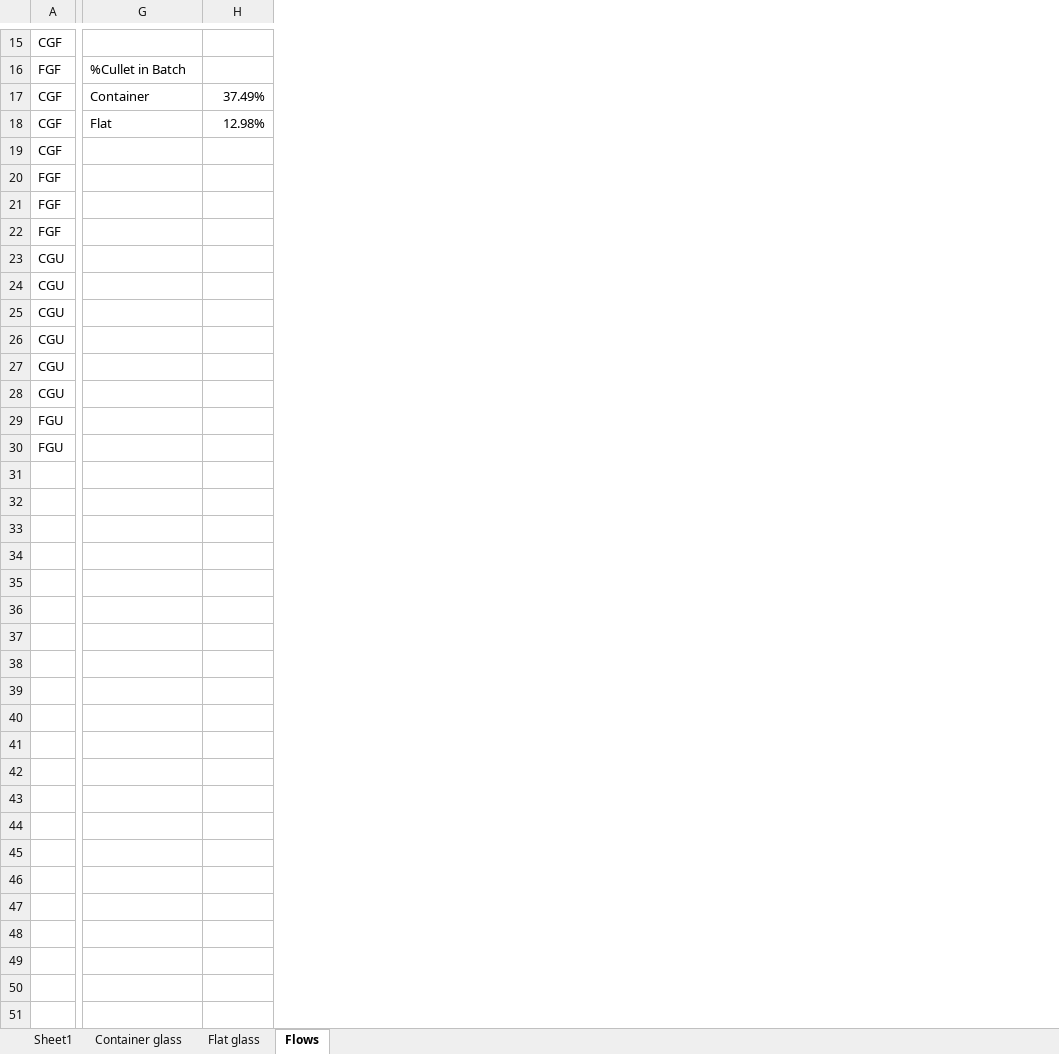
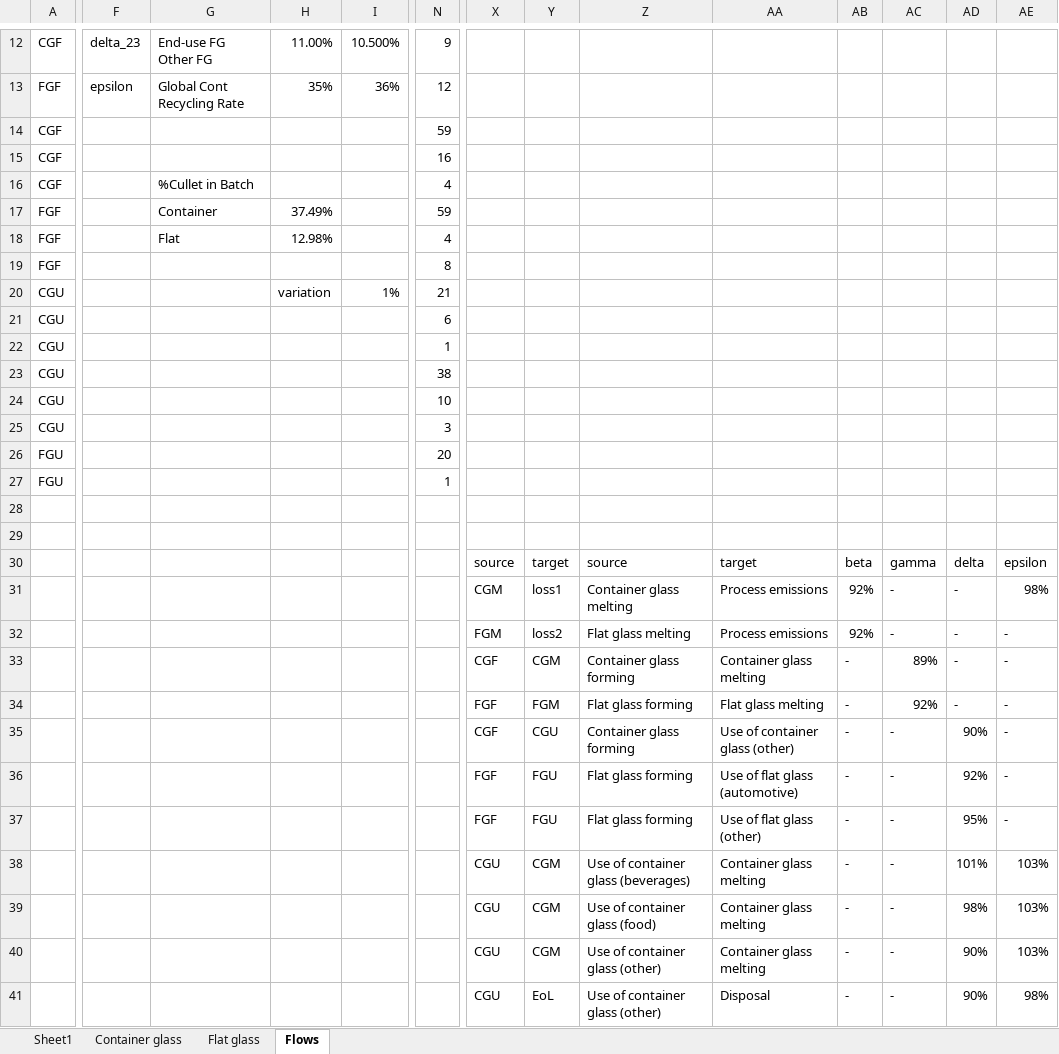
Before and after one commit to jmca3/glass-paper, an Excel workbook: data/glass_paper.xlsx, sheet Flows, drawn as a sheet; only a part is shown, gaps mark what is left out; values as stored, in another font and other column widths than the file's, no borders; conditional formats not drawn; addresses are those after the commit; rows hold the shown columns only; the diff covers the shown part only; the diff names each change by its address in the sheet, - before the commit and + after, or states it on an @@ line.

```diff
--- a/data/glass_paper.xlsx (sheet Flows)
+++ b/data/glass_paper.xlsx (sheet Flows)
+column F, rows 12-13: delta_23 | epsilon
+column I, rows 12-20: 10.500% | 36% |  |  |  |  |  |  | 1%
+column N, rows 12-27: 9 | 12 | 59 | 16 | 4 | 59 | 4 | 8 | 21 | 6 | 1 | 38 | 10 | 3 | 20 | 1
+column X, empty
+column Y, empty
+column Z, empty
+column AA, empty
+column AB, empty
+column AC, empty
+column AD, empty
+column AE, empty
-G12: (empty)
+G12: End-use FG Other FG
-H12: (empty)
+H12: 11.00%
-G13: %Cullet in Batch
+G13: Global Cont Recycling Rate
-H13: (empty)
+H13: 35%
-G14: Container
+G14: (empty)
-H14: 37.49%
+H14: (empty)
-G15: Flat
+G15: (empty)
-H15: 12.98%
+H15: (empty)
-G16: (empty)
+G16: %Cullet in Batch
-G17: (empty)
+G17: Container
-H17: (empty)
+H17: 37.49%
-G18: (empty)
+G18: Flat
-H18: (empty)
+H18: 12.98%
-H20: (empty)
+H20: variation
+row 28: (empty)
+row 29: (empty)
+row 30:  |  |  |  |  |  | source | target | source | target | beta | gamma | delta | epsilon
+row 31:  |  |  |  |  |  | CGM | loss1 | Container glass melting | Process emissions | 92% | - | - | 98%
+row 32:  |  |  |  |  |  | FGM | loss2 | Flat glass melting | Process emissions | 92% | - | - | -
+row 33:  |  |  |  |  |  | CGF | CGM | Container glass forming | Container glass melting | - | 89% | - | -
+row 34:  |  |  |  |  |  | FGF | FGM | Flat glass forming | Flat glass melting | - | 92% | - | -
+row 35:  |  |  |  |  |  | CGF | CGU | Container glass forming | Use of container glass (other) | - | - | 90% | -
+row 36:  |  |  |  |  |  | FGF | FGU | Flat glass forming | Use of flat glass (automotive) | - | - | 92% | -
+row 37:  |  |  |  |  |  | FGF | FGU | Flat glass forming | Use of flat glass (other) | - | - | 95% | -
+row 38:  |  |  |  |  |  | CGU | CGM | Use of container glass (beverages) | Container glass melting | - | - | 101% | 103%
+row 39:  |  |  |  |  |  | CGU | CGM | Use of container glass (food) | Container glass melting | - | - | 98% | 103%
+row 40:  |  |  |  |  |  | CGU | CGM | Use of container glass (other) | Container glass melting | - | - | 90% | 103%
+row 41:  |  |  |  |  |  | CGU | EoL | Use of container glass (other) | Disposal | - | - | 90% | 98%
```
Also changed, not shown: 3 removed rows, 13 added columns, 1 removed column and 14 edited cells elsewhere in this sheet, formulas that keep their value, 6 other files.
